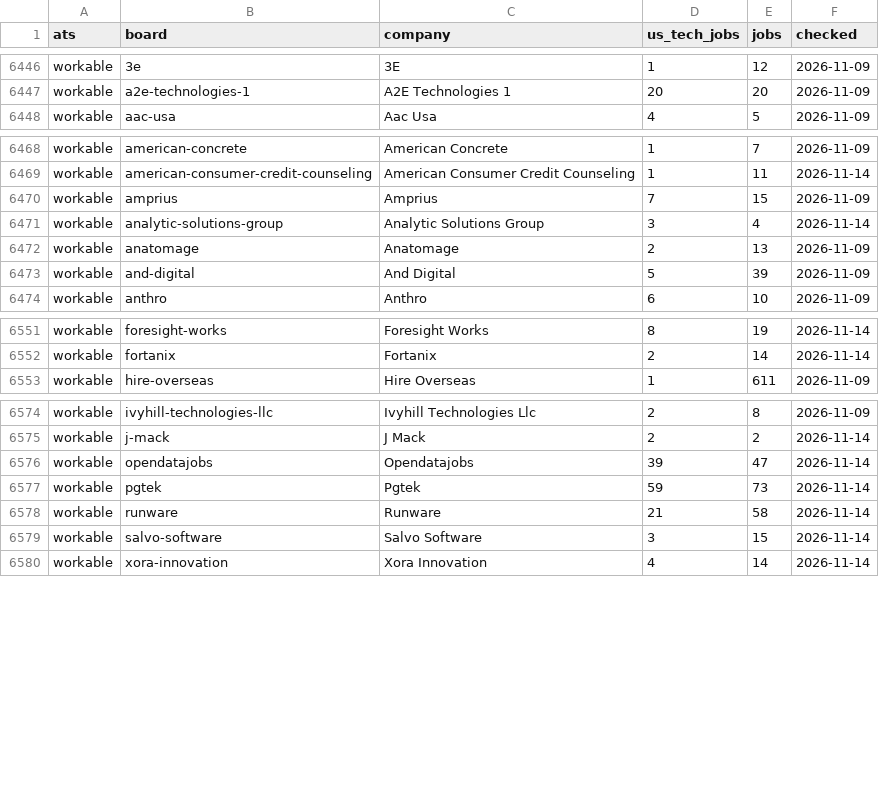
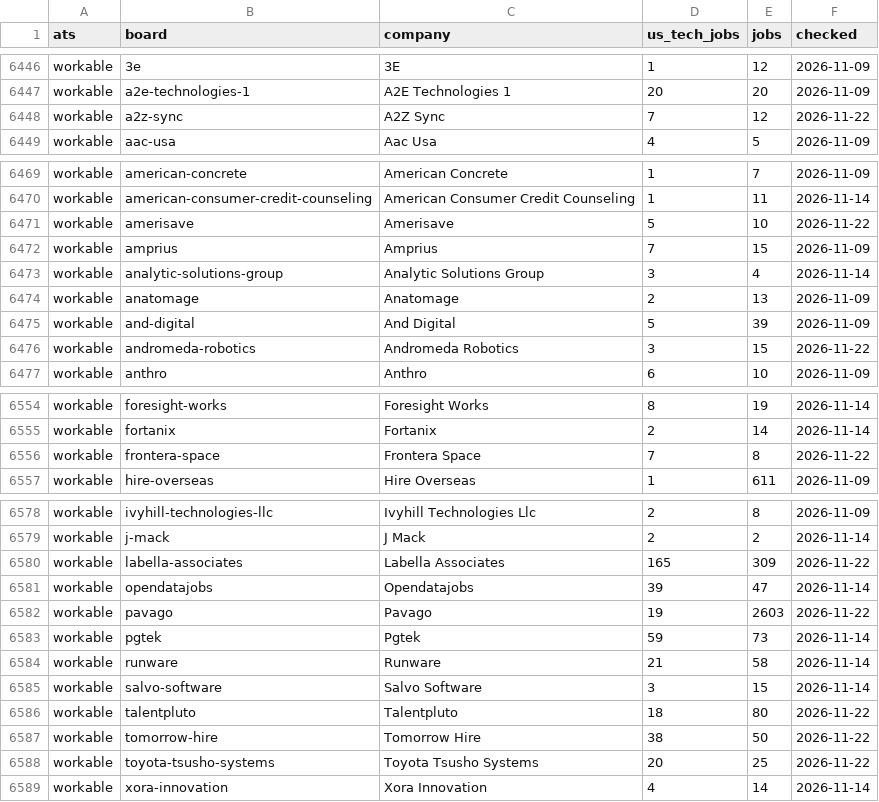
Before and after one commit to chandrakodali/job-radar, a CSV file: discovered.csv, drawn as a sheet; only a part is shown, gaps mark what is left out; the diff names each change by its address in the sheet, - before the commit and + after, or states it on an @@ line.

```diff
--- a/discovered.csv
+++ b/discovered.csv
+row 6448: workable | a2z-sync | A2Z Sync | 7 | 12 | 2026-11-22
+row 6471: workable | amerisave | Amerisave | 5 | 10 | 2026-11-22
+row 6476: workable | andromeda-robotics | Andromeda Robotics | 3 | 15 | 2026-11-22
+row 6556: workable | frontera-space | Frontera Space | 7 | 8 | 2026-11-22
+row 6580: workable | labella-associates | Labella Associates | 165 | 309 | 2026-11-22
+row 6582: workable | pavago | Pavago | 19 | 2603 | 2026-11-22
+row 6586: workable | talentpluto | Talentpluto | 18 | 80 | 2026-11-22
+row 6587: workable | tomorrow-hire | Tomorrow Hire | 38 | 50 | 2026-11-22
+row 6588: workable | toyota-tsusho-systems | Toyota Tsusho Systems | 20 | 25 | 2026-11-22
```
